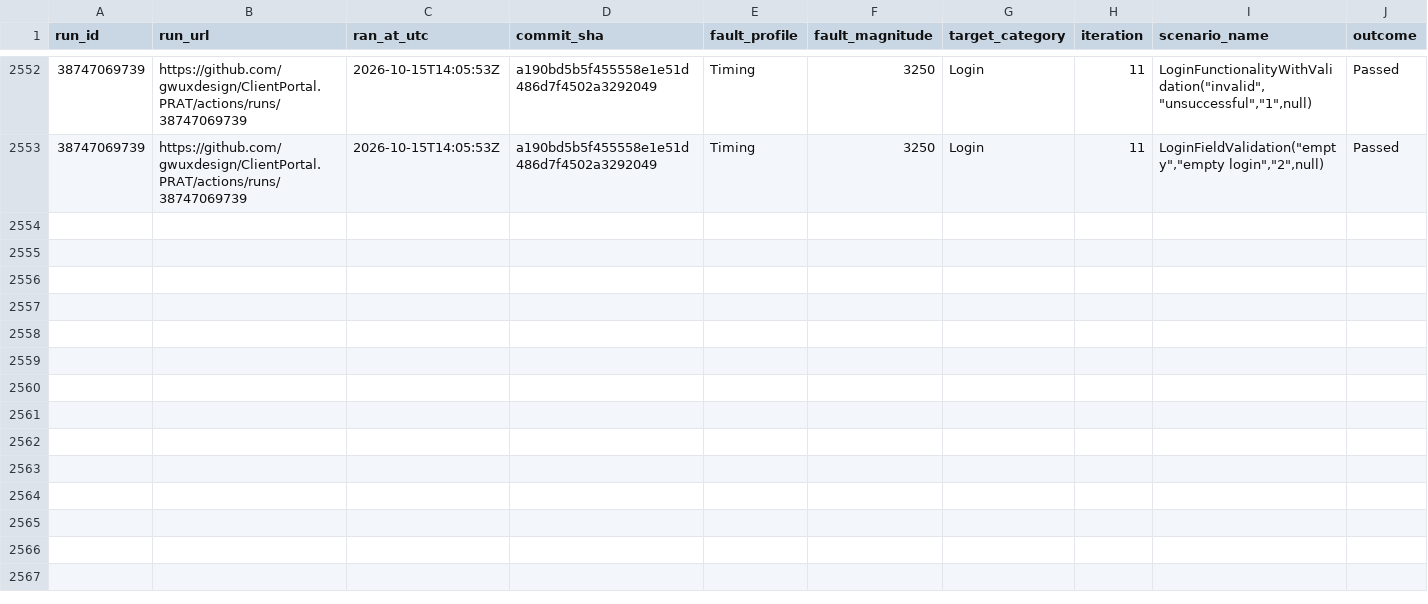
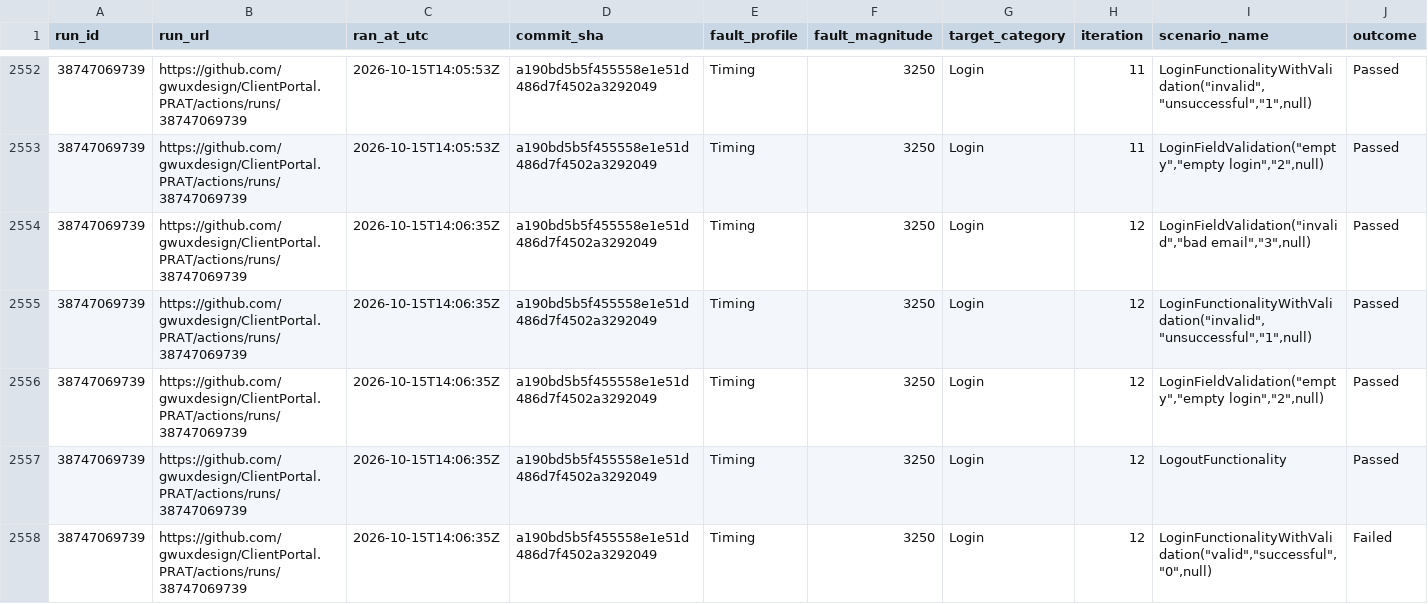
Before and after one commit to gwuxdesign/ClientPortal.PRAT, a CSV file: data/harness-results.csv, drawn as a sheet; only a part is shown, gaps mark what is left out; rows hold the shown columns only; the diff names each change by its address in the sheet, - before the commit and + after, or states it on an @@ line.

```diff
--- a/data/harness-results.csv
+++ b/data/harness-results.csv
+row 2554: 38747069739 | https://github.com/gwuxdesign/ClientPortal.PRAT/actions/runs/38747069739 | 2026-10-15T14:06:35Z | a190bd5b5f455558e1e51d486d7f4502a3292049 | Timing | 3250 | Login | 12 | LoginFieldValidation("invalid","bad email","3",null) | Passed
+row 2555: 38747069739 | https://github.com/gwuxdesign/ClientPortal.PRAT/actions/runs/38747069739 | 2026-10-15T14:06:35Z | a190bd5b5f455558e1e51d486d7f4502a3292049 | Timing | 3250 | Login | 12 | LoginFunctionalityWithValidation("invalid","unsuccessful","1",null) | Passed
+row 2556: 38747069739 | https://github.com/gwuxdesign/ClientPortal.PRAT/actions/runs/38747069739 | 2026-10-15T14:06:35Z | a190bd5b5f455558e1e51d486d7f4502a3292049 | Timing | 3250 | Login | 12 | LoginFieldValidation("empty","empty login","2",null) | Passed
+row 2557: 38747069739 | https://github.com/gwuxdesign/ClientPortal.PRAT/actions/runs/38747069739 | 2026-10-15T14:06:35Z | a190bd5b5f455558e1e51d486d7f4502a3292049 | Timing | 3250 | Login | 12 | LogoutFunctionality | Passed
+row 2558: 38747069739 | https://github.com/gwuxdesign/ClientPortal.PRAT/actions/runs/38747069739 | 2026-10-15T14:06:35Z | a190bd5b5f455558e1e51d486d7f4502a3292049 | Timing | 3250 | Login | 12 | LoginFunctionalityWithValidation("valid","successful","0",null) | Failed
```
